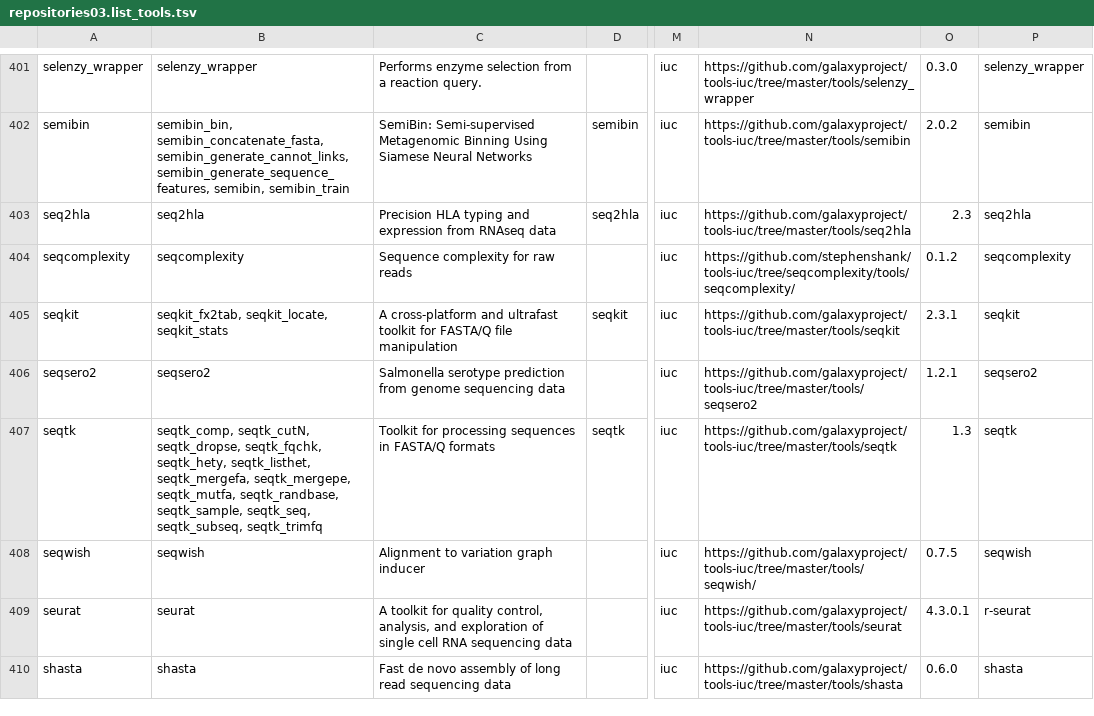
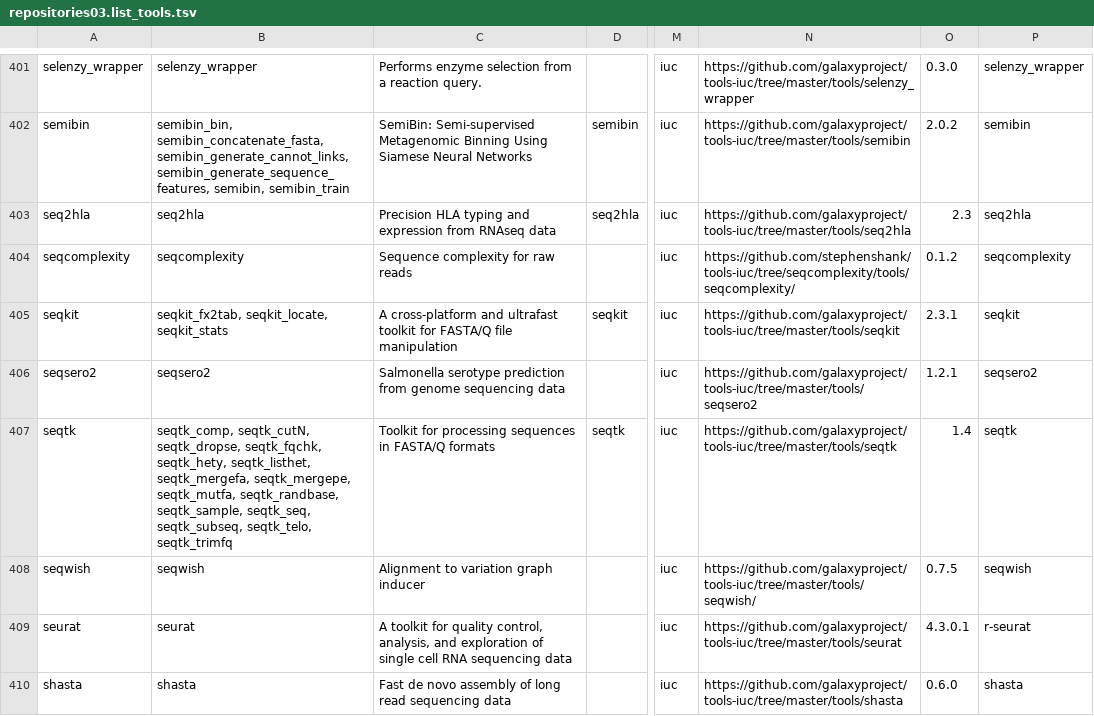
Before and after one commit to paulzierep/galaxy_tool_extractor, a TSV file: results/repositories03.list_tools.tsv, drawn as a sheet; only a part is shown, gaps mark what is left out; the diff names each change by its address in the sheet, - before the commit and + after, or states it on an @@ line.

```diff
--- a/results/repositories03.list_tools.tsv
+++ b/results/repositories03.list_tools.tsv
-B407: …seqtk_seq, seqtk_subseq, seqtk_trimfq
+B407: …seqtk_seq, seqtk_subseq, seqtk_telo, seqtk_trimfq
-O407: 1.3
+O407: 1.4
```
